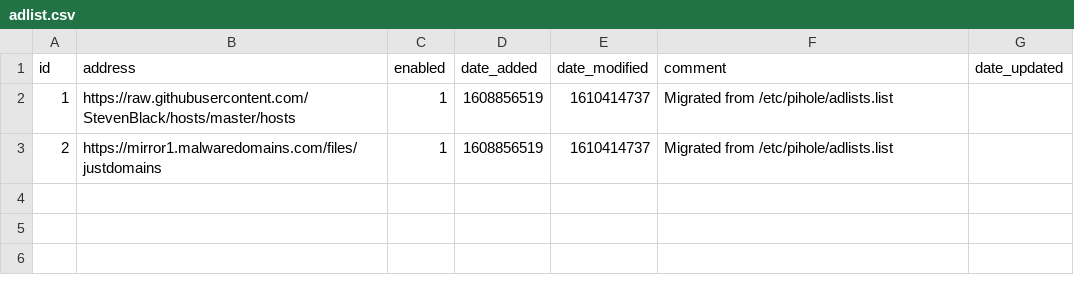
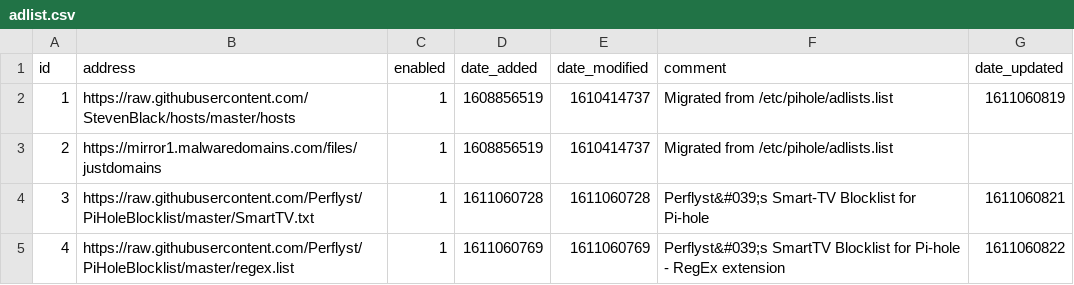
Before and after one commit to noelhx/my-pihole-lists, a CSV file: adlist.csv, drawn as a sheet.

```diff
--- a/adlist.csv
+++ b/adlist.csv
@@ -1,3 +1,5 @@
 id,address,enabled,date_added,date_modified,comment,date_updated
-1,https://raw.githubusercontent.com/StevenBlack/hosts/master/hosts,1,1608856519,1610414737,"Migrated from /etc/pihole/adlists.list",
+1,https://raw.githubusercontent.com/StevenBlack/hosts/master/hosts,1,1608856519,1610414737,"Migrated from /etc/pihole/adlists.list",1611060819
 2,https://mirror1.malwaredomains.com/files/justdomains,1,1608856519,1610414737,"Migrated from /etc/pihole/adlists.list",
+3,https://raw.githubusercontent.com/Perflyst/PiHoleBlocklist/master/SmartTV.txt,1,1611060728,1611060728,"Perflyst&#039;s Smart-TV Blocklist for Pi-hole",1611060821
+4,https://raw.githubusercontent.com/Perflyst/PiHoleBlocklist/master/regex.list,1,1611060769,1611060769,"Perflyst&#039;s SmartTV Blocklist for Pi-hole - RegEx extension",1611060822
```
Also changed, not shown: domainlist.csv.
